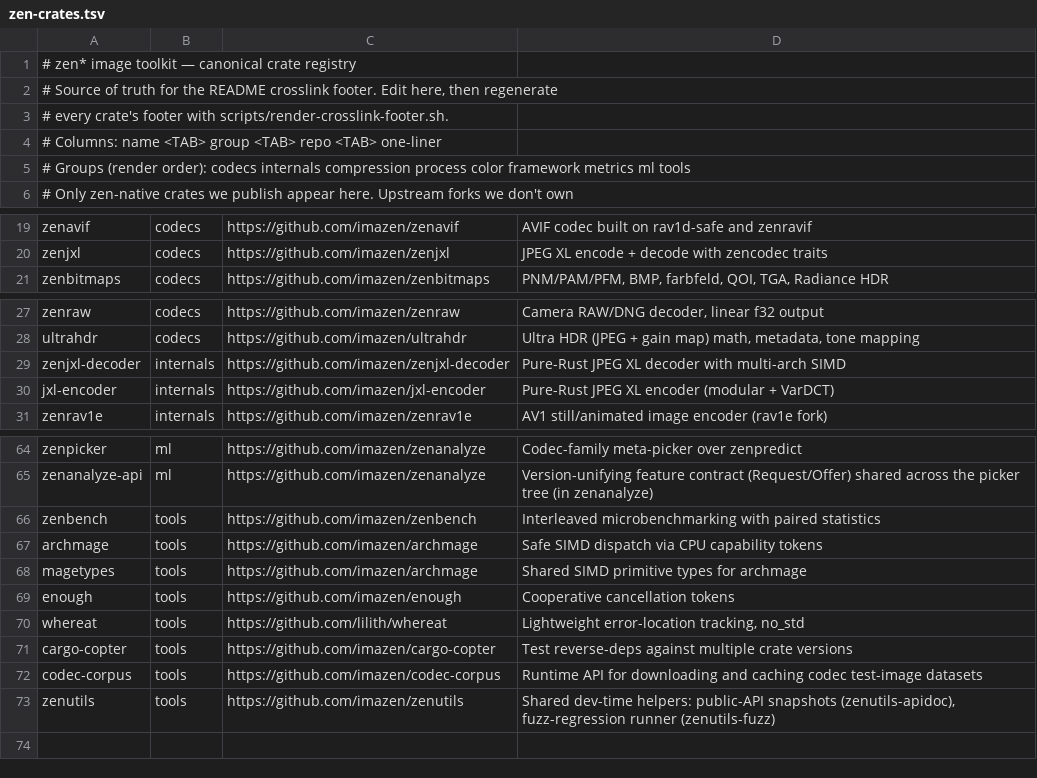
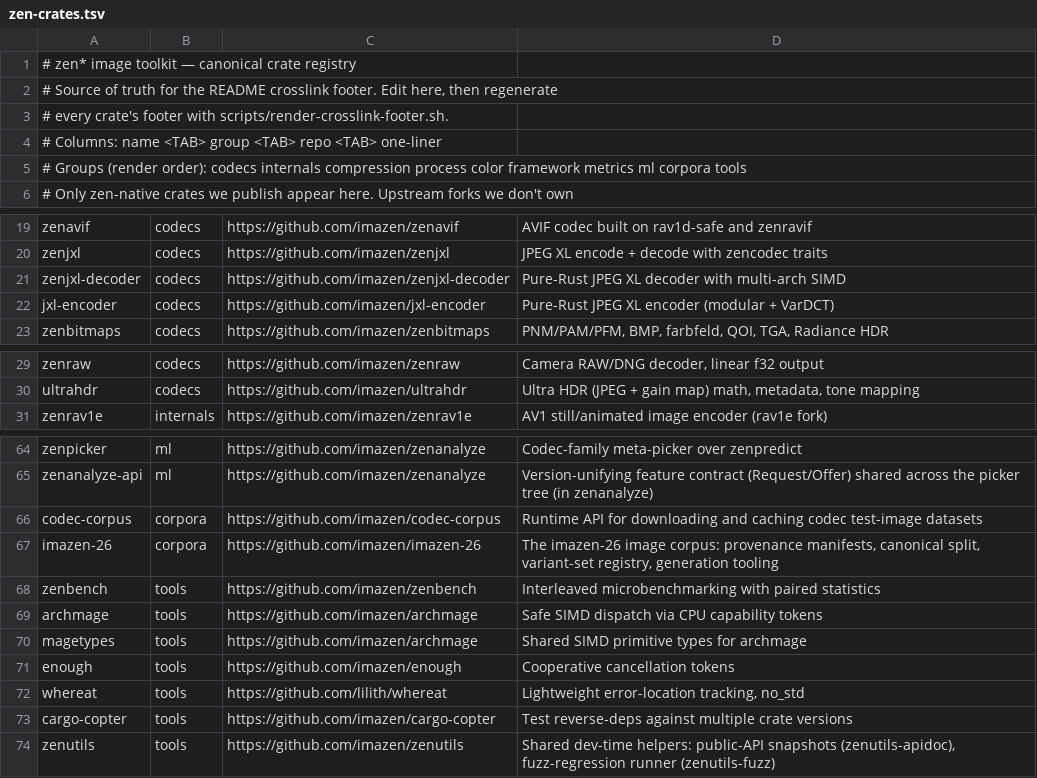
Before and after one commit to imazen/zenutils, a TSV file: docs/zen-crates.tsv, drawn as a sheet; only a part is shown, gaps mark what is left out.

```diff
--- a/docs/zen-crates.tsv
+++ b/docs/zen-crates.tsv
@@ -4,3 +4,3 @@
 # Columns: name <TAB> group <TAB> repo <TAB> one-liner
-# Groups (render order): codecs internals compression process color framework metrics ml tools
+# Groups (render order): codecs internals compression process color framework metrics ml corpora tools
 # Only zen-native crates we publish appear here. Upstream forks we don't own
@@ -20,2 +20,4 @@ zenavif	codecs	https://github.com/imazen/zenavif	AVIF codec built on rav1d-safe
 zenjxl	codecs	https://github.com/imazen/zenjxl	JPEG XL encode + decode with zencodec traits
+zenjxl-decoder	codecs	https://github.com/imazen/zenjxl-decoder	Pure-Rust JPEG XL decoder with multi-arch SIMD
+jxl-encoder	codecs	https://github.com/imazen/jxl-encoder	Pure-Rust JPEG XL encoder (modular + VarDCT)
 zenbitmaps	codecs	https://github.com/imazen/zenbitmaps	PNM/PAM/PFM, BMP, farbfeld, QOI, TGA, Radiance HDR
@@ -28,4 +30,2 @@ zenraw	codecs	https://github.com/imazen/zenraw	Camera RAW/DNG decoder, linear f3
 ultrahdr	codecs	https://github.com/imazen/ultrahdr	Ultra HDR (JPEG + gain map) math, metadata, tone mapping
-zenjxl-decoder	internals	https://github.com/imazen/zenjxl-decoder	Pure-Rust JPEG XL decoder with multi-arch SIMD
-jxl-encoder	internals	https://github.com/imazen/jxl-encoder	Pure-Rust JPEG XL encoder (modular + VarDCT)
 zenrav1e	internals	https://github.com/imazen/zenrav1e	AV1 still/animated image encoder (rav1e fork)
@@ -65,2 +65,4 @@ zenpicker	ml	https://github.com/imazen/zenanalyze	Codec-family meta-picker over
 zenanalyze-api	ml	https://github.com/imazen/zenanalyze	Version-unifying feature contract (Request/Offer) shared across the picker tree (in zenanalyze)
+codec-corpus	corpora	https://github.com/imazen/codec-corpus	Runtime API for downloading and caching codec test-image datasets
+imazen-26	corpora	https://github.com/imazen/imazen-26	The imazen-26 image corpus: provenance manifests, canonical split, variant-set registry, generation tooling
 zenbench	tools	https://github.com/imazen/zenbench	Interleaved microbenchmarking with paired statistics
@@ -71,3 +73,2 @@ whereat	tools	https://github.com/lilith/whereat	Lightweight error-location track
 cargo-copter	tools	https://github.com/imazen/cargo-copter	Test reverse-deps against multiple crate versions
-codec-corpus	tools	https://github.com/imazen/codec-corpus	Runtime API for downloading and caching codec test-image datasets
 zenutils	tools	https://github.com/imazen/zenutils	Shared dev-time helpers: public-API snapshots (zenutils-apidoc), fuzz-regression runner (zenutils-fuzz)
```
Also changed, not shown: 2 other files.
